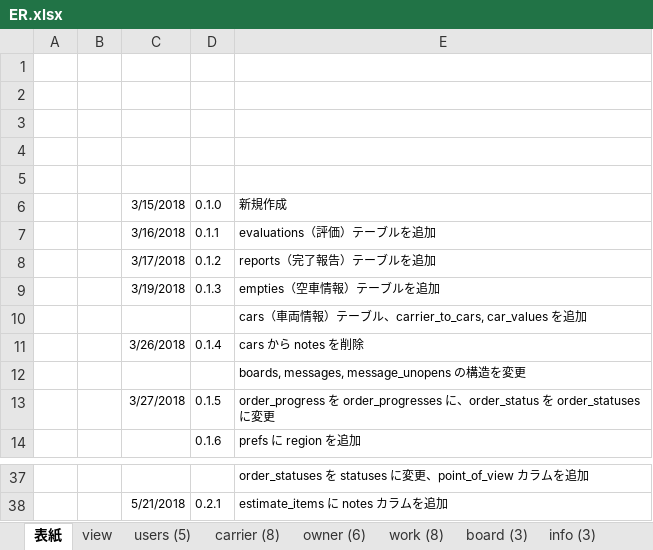
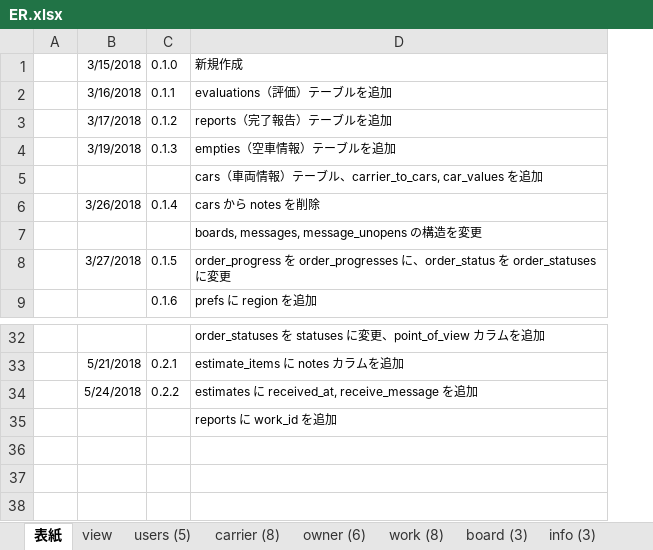
Before and after one commit to Akito-K/www.transporter.fun, an Excel workbook: root/datas/ER.xlsx, sheet 表紙, drawn as a sheet; only a part is shown, gaps mark what is left out; values as stored, in another font and other column widths than the file's, no borders; charts and pictures not drawn; removed rows and columns are numbered as before the commit, all else as after; the diff names each change by its address in the sheet, - before the commit and + after, or states it on an @@ line.

```diff
--- a/root/datas/ER.xlsx (sheet 表紙)
+++ b/root/datas/ER.xlsx (sheet 表紙)
-column B, empty
-row 1: (empty)
-row 2: (empty)
-row 3: (empty)
-row 4: (empty)
-row 5: (empty)
+row 34:  | 5/24/2018 | 0.2.2 | estimates に received_at, receive_message を追加
+row 35:  |  |  | reports に work_id を追加
```
Also changed, not shown: sheet work (8), formulas that keep their value, charts or pictures, root/laravel/database/seeds/masters.xlsx, 20 other files.
